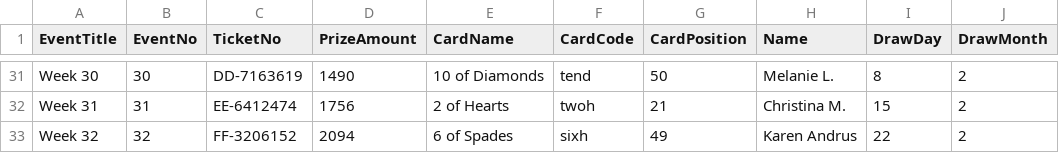
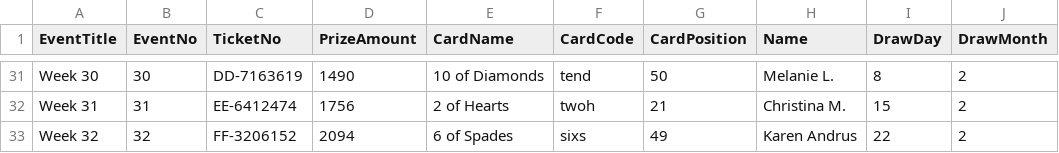
Before and after one commit to LuxYogasegaran/winners-list, a CSV file: arnpriorhealthraffle.5050central.com$winners.csv, drawn as a sheet; only a part is shown, gaps mark what is left out; the diff names each change by its address in the sheet, - before the commit and + after, or states it on an @@ line.

Commit message:
Update arnpriorhealthraffle.5050central.com$winners.csv

```diff
--- a/arnpriorhealthraffle.5050central.com$winners.csv
+++ b/arnpriorhealthraffle.5050central.com$winners.csv
-F33 (CardCode): sixh
+F33 (CardCode): sixs
```
